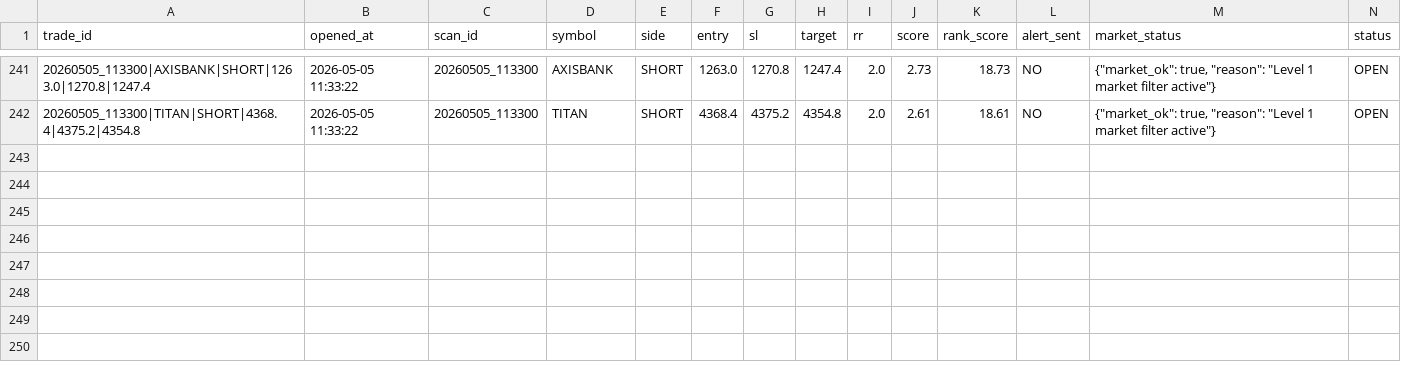
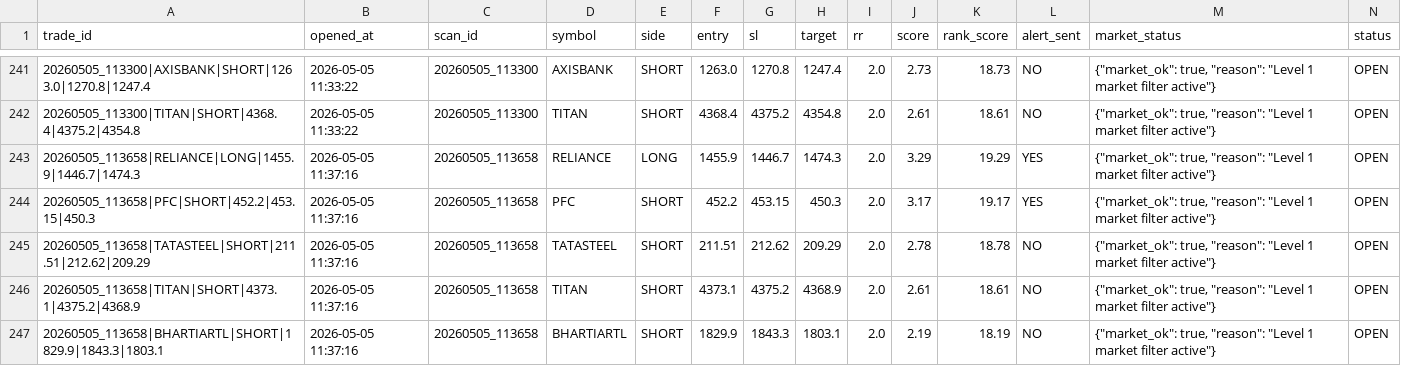
Before and after one commit to arikrixh-real/titan-bot, a CSV file: data/journals/active_trades.csv, drawn as a sheet; only a part is shown, gaps mark what is left out; rows hold the shown columns only; the diff covers the shown part only; the diff names each change by its address in the sheet, - before the commit and + after, or states it on an @@ line.

Commit message:
update titan memory

```diff
--- a/data/journals/active_trades.csv
+++ b/data/journals/active_trades.csv
+row 243: 20260505_113658|RELIANCE|LONG|1455.9|1446.7|1474.3 | 2026-05-05 11:37:16 | 20260505_113658 | RELIANCE | LONG | 1455.9 | 1446.7 | 1474.3 | 2.0 | 3.29 | 19.29 | YES | {"market_ok": true, "reason": "Level 1 market filter active"} | OPEN
+row 244: 20260505_113658|PFC|SHORT|452.2|453.15|450.3 | 2026-05-05 11:37:16 | 20260505_113658 | PFC | SHORT | 452.2 | 453.15 | 450.3 | 2.0 | 3.17 | 19.17 | YES | {"market_ok": true, "reason": "Level 1 market filter active"} | OPEN
+row 245: 20260505_113658|TATASTEEL|SHORT|211.51|212.62|209.29 | 2026-05-05 11:37:16 | 20260505_113658 | TATASTEEL | SHORT | 211.51 | 212.62 | 209.29 | 2.0 | 2.78 | 18.78 | NO | {"market_ok": true, "reason": "Level 1 market filter active"} | OPEN
+row 246: 20260505_113658|TITAN|SHORT|4373.1|4375.2|4368.9 | 2026-05-05 11:37:16 | 20260505_113658 | TITAN | SHORT | 4373.1 | 4375.2 | 4368.9 | 2.0 | 2.61 | 18.61 | NO | {"market_ok": true, "reason": "Level 1 market filter active"} | OPEN
+row 247: 20260505_113658|BHARTIARTL|SHORT|1829.9|1843.3|1803.1 | 2026-05-05 11:37:16 | 20260505_113658 | BHARTIARTL | SHORT | 1829.9 | 1843.3 | 1803.1 | 2.0 | 2.19 | 18.19 | NO | {"market_ok": true, "reason": "Level 1 market filter active"} | OPEN
```
Also changed, not shown: 106 edited cells elsewhere in this file, data/journals/open_trades.csv, 6 other files.
